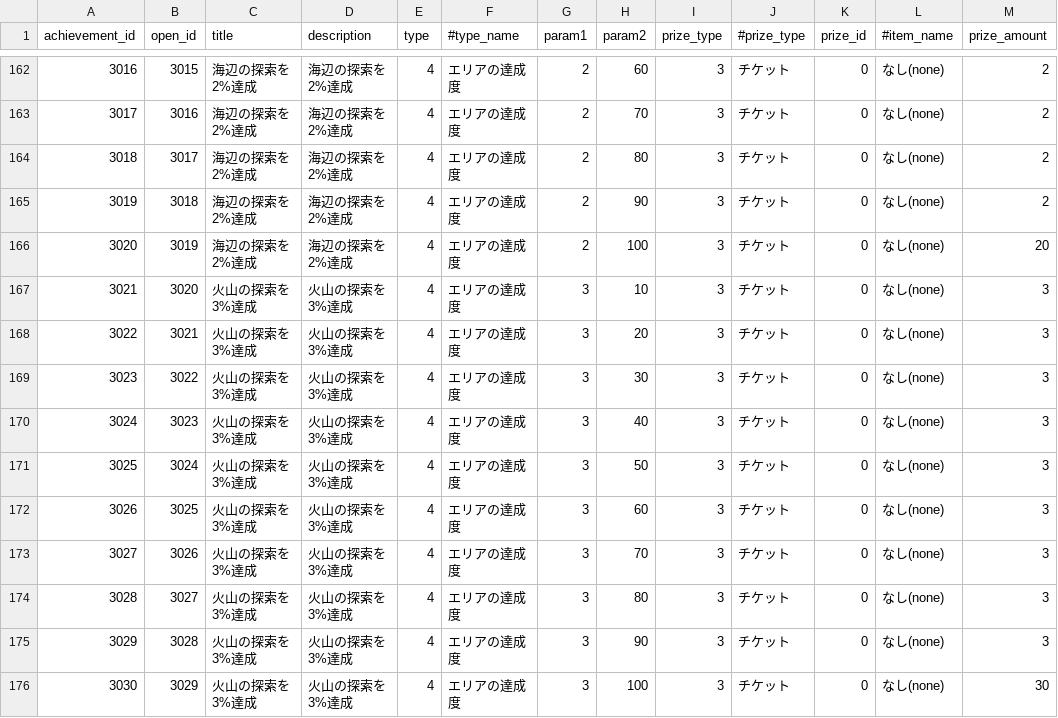
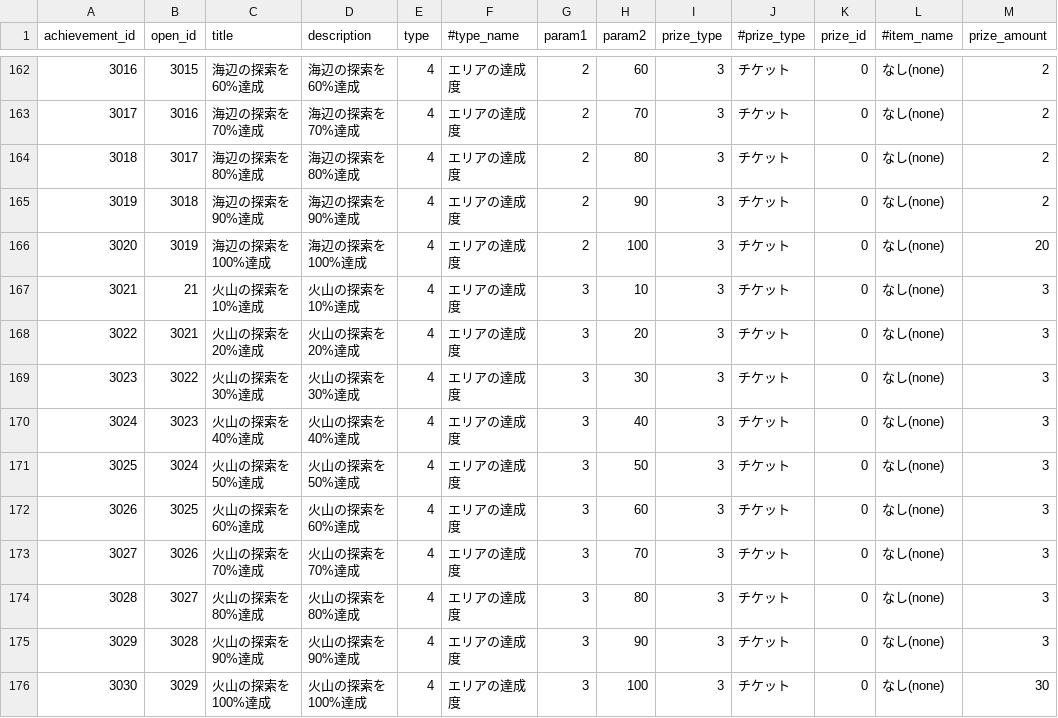
Before and after one commit to everystudio/hackslashGirls2, a CSV file: Assets/Models/ハクスラ少女2マスターデータ - achievement.csv, drawn as a sheet; only a part is shown, gaps mark what is left out; the diff covers the shown part only.

```diff
--- a/Assets/Models/ハクスラ少女2マスターデータ - achievement.csv
+++ b/Assets/Models/ハクスラ少女2マスターデータ - achievement.csv
@@ -162,15 +162,15 @@ achievement_id,open_id,title,description,type,#type_name,param1,param2,prize_typ
-3016,3015,海辺の探索を2%達成,海辺の探索を2%達成,4,エリアの達成度,2,60,3,チケット,0,なし(none),2
-3017,3016,海辺の探索を2%達成,海辺の探索を2%達成,4,エリアの達成度,2,70,3,チケット,0,なし(none),2
-3018,3017,海辺の探索を2%達成,海辺の探索を2%達成,4,エリアの達成度,2,80,3,チケット,0,なし(none),2
-3019,3018,海辺の探索を2%達成,海辺の探索を2%達成,4,エリアの達成度,2,90,3,チケット,0,なし(none),2
-3020,3019,海辺の探索を2%達成,海辺の探索を2%達成,4,エリアの達成度,2,100,3,チケット,0,なし(none),20
-3021,3020,火山の探索を3%達成,火山の探索を3%達成,4,エリアの達成度,3,10,3,チケット,0,なし(none),3
-3022,3021,火山の探索を3%達成,火山の探索を3%達成,4,エリアの達成度,3,20,3,チケット,0,なし(none),3
-3023,3022,火山の探索を3%達成,火山の探索を3%達成,4,エリアの達成度,3,30,3,チケット,0,なし(none),3
-3024,3023,火山の探索を3%達成,火山の探索を3%達成,4,エリアの達成度,3,40,3,チケット,0,なし(none),3
-3025,3024,火山の探索を3%達成,火山の探索を3%達成,4,エリアの達成度,3,50,3,チケット,0,なし(none),3
-3026,3025,火山の探索を3%達成,火山の探索を3%達成,4,エリアの達成度,3,60,3,チケット,0,なし(none),3
-3027,3026,火山の探索を3%達成,火山の探索を3%達成,4,エリアの達成度,3,70,3,チケット,0,なし(none),3
-3028,3027,火山の探索を3%達成,火山の探索を3%達成,4,エリアの達成度,3,80,3,チケット,0,なし(none),3
-3029,3028,火山の探索を3%達成,火山の探索を3%達成,4,エリアの達成度,3,90,3,チケット,0,なし(none),3
-3030,3029,火山の探索を3%達成,火山の探索を3%達成,4,エリアの達成度,3,100,3,チケット,0,なし(none),30
+3016,3015,海辺の探索を60%達成,海辺の探索を60%達成,4,エリアの達成度,2,60,3,チケット,0,なし(none),2
+3017,3016,海辺の探索を70%達成,海辺の探索を70%達成,4,エリアの達成度,2,70,3,チケット,0,なし(none),2
+3018,3017,海辺の探索を80%達成,海辺の探索を80%達成,4,エリアの達成度,2,80,3,チケット,0,なし(none),2
+3019,3018,海辺の探索を90%達成,海辺の探索を90%達成,4,エリアの達成度,2,90,3,チケット,0,なし(none),2
+3020,3019,海辺の探索を100%達成,海辺の探索を100%達成,4,エリアの達成度,2,100,3,チケット,0,なし(none),20
+3021,21,火山の探索を10%達成,火山の探索を10%達成,4,エリアの達成度,3,10,3,チケット,0,なし(none),3
+3022,3021,火山の探索を20%達成,火山の探索を20%達成,4,エリアの達成度,3,20,3,チケット,0,なし(none),3
+3023,3022,火山の探索を30%達成,火山の探索を30%達成,4,エリアの達成度,3,30,3,チケット,0,なし(none),3
+3024,3023,火山の探索を40%達成,火山の探索を40%達成,4,エリアの達成度,3,40,3,チケット,0,なし(none),3
+3025,3024,火山の探索を50%達成,火山の探索を50%達成,4,エリアの達成度,3,50,3,チケット,0,なし(none),3
+3026,3025,火山の探索を60%達成,火山の探索を60%達成,4,エリアの達成度,3,60,3,チケット,0,なし(none),3
+3027,3026,火山の探索を70%達成,火山の探索を70%達成,4,エリアの達成度,3,70,3,チケット,0,なし(none),3
+3028,3027,火山の探索を80%達成,火山の探索を80%達成,4,エリアの達成度,3,80,3,チケット,0,なし(none),3
+3029,3028,火山の探索を90%達成,火山の探索を90%達成,4,エリアの達成度,3,90,3,チケット,0,なし(none),3
+3030,3029,火山の探索を100%達成,火山の探索を100%達成,4,エリアの達成度,3,100,3,チケット,0,なし(none),30
```
Also changed, not shown: 73 edited cells elsewhere in this file, 4 other files.
